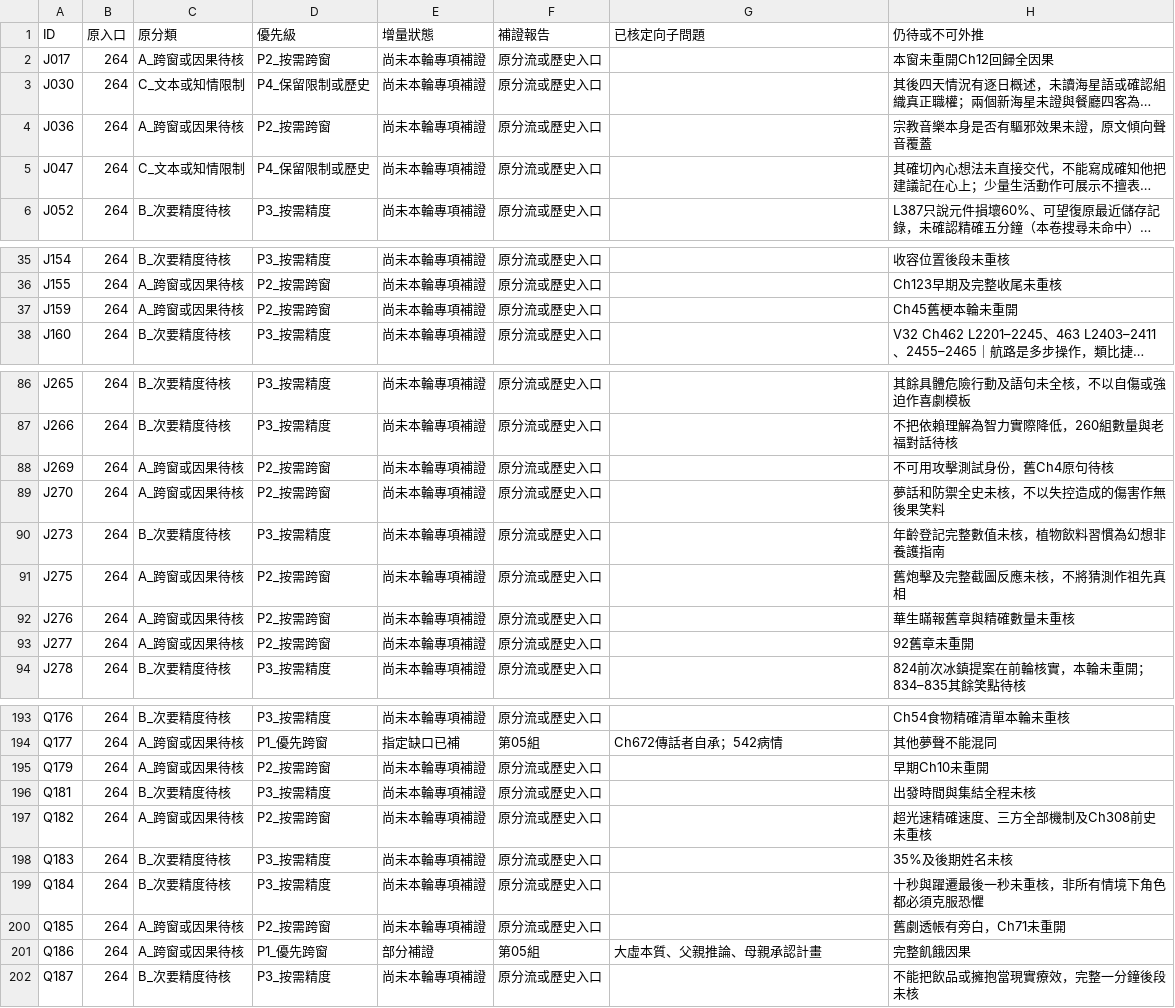
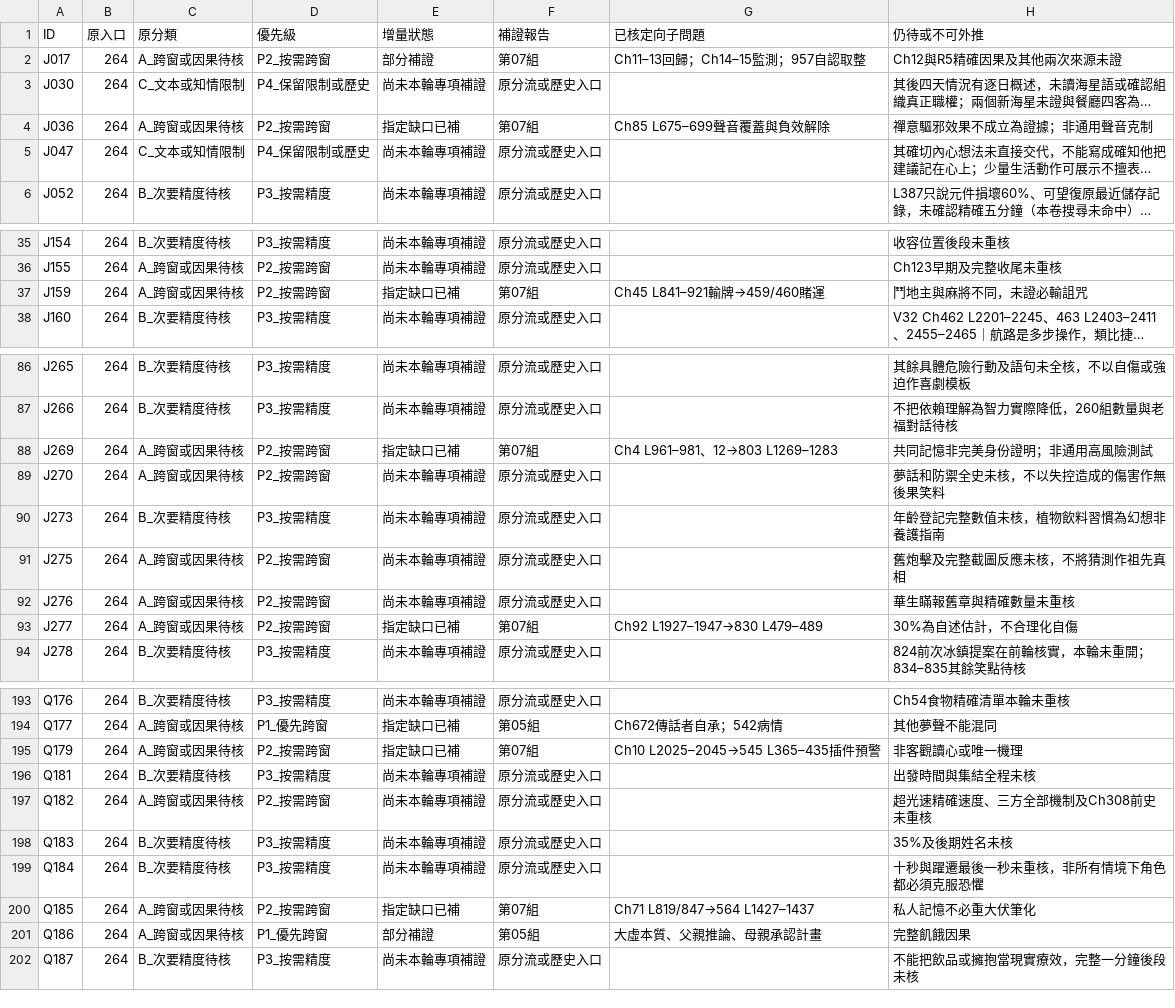
Before and after one commit to Secileya/Novel, a TSV file: 小說/巨構世界（法月懷造物）/06_敘事規劃與工作流/異常大舞台_全書研究交接_20261124/GPT獨立原文對照/全書整合_v0.1/I3_雙庫逐筆核驗/I3_QA_309條統一補證狀態疊加_v0.1.tsv, drawn as a sheet; only a part is shown, gaps mark what is left out; long unchanged cells end in …; the diff covers the shown part only; the diff names each change by its address in the sheet, - before the commit and + after, or states it on an @@ line.

Commit message:
研究：同步第七組16項P2至統一研究導航

```diff
--- a/小說/巨構世界（法月懷造物）/06_敘事規劃與工作流/異常大舞台_全書研究交接_20261124/GPT獨立原文對照/全書整合_v0.1/I3_雙庫逐筆核驗/I3_QA_309條統一補證狀態疊加_v0.1.tsv
+++ b/小說/巨構世界（法月懷造物）/06_敘事規劃與工作流/異常大舞台_全書研究交接_20261124/GPT獨立原文對照/全書整合_v0.1/I3_雙庫逐筆核驗/I3_QA_309條統一補證狀態疊加_v0.1.tsv
-E2 (增量狀態): 尚未本輪專項補證
+E2 (增量狀態): 部分補證
-F2 (補證報告): 原分流或歷史入口
+F2 (補證報告): 第07組
-G2 (已核定向子問題): (empty)
+G2 (已核定向子問題): Ch11–13回歸；Ch14–15監測；957自認取整
-H2 (仍待或不可外推): 本窗未重開Ch12回歸全因果
+H2 (仍待或不可外推): Ch12與R5精確因果及其他兩次來源未證
-E4 (增量狀態): 尚未本輪專項補證
+E4 (增量狀態): 指定缺口已補
-F4 (補證報告): 原分流或歷史入口
+F4 (補證報告): 第07組
-G4 (已核定向子問題): (empty)
+G4 (已核定向子問題): Ch85 L675–699聲音覆蓋與負效解除
-H4 (仍待或不可外推): 宗教音樂本身是否有驅邪效果未證，原文傾向聲音覆蓋
+H4 (仍待或不可外推): 禪意驅邪效果不成立為證據；非通用聲音克制
-E37 (增量狀態): 尚未本輪專項補證
+E37 (增量狀態): 指定缺口已補
-F37 (補證報告): 原分流或歷史入口
+F37 (補證報告): 第07組
-G37 (已核定向子問題): (empty)
+G37 (已核定向子問題): Ch45 L841–921輸牌→459/460賭運
-H37 (仍待或不可外推): Ch45舊梗本輪未重開
+H37 (仍待或不可外推): 鬥地主與麻將不同，未證必輸詛咒
-E88 (增量狀態): 尚未本輪專項補證
+E88 (增量狀態): 指定缺口已補
-F88 (補證報告): 原分流或歷史入口
+F88 (補證報告): 第07組
-G88 (已核定向子問題): (empty)
+G88 (已核定向子問題): Ch4 L961–981、12→803 L1269–1283
-H88 (仍待或不可外推): 不可用攻擊測試身份，舊Ch4原句待核
+H88 (仍待或不可外推): 共同記憶非完美身份證明；非通用高風險測試
-E93 (增量狀態): 尚未本輪專項補證
+E93 (增量狀態): 指定缺口已補
-F93 (補證報告): 原分流或歷史入口
+F93 (補證報告): 第07組
-G93 (已核定向子問題): (empty)
+G93 (已核定向子問題): Ch92 L1927–1947→830 L479–489
-H93 (仍待或不可外推): 92舊章未重開
+H93 (仍待或不可外推): 30%為自述估計，不合理化自傷
-E195 (增量狀態): 尚未本輪專項補證
+E195 (增量狀態): 指定缺口已補
-F195 (補證報告): 原分流或歷史入口
+F195 (補證報告): 第07組
-G195 (已核定向子問題): (empty)
+G195 (已核定向子問題): Ch10 L2025–2045→545 L365–435插件預警
-H195 (仍待或不可外推): 早期Ch10未重開
+H195 (仍待或不可外推): 非客觀讀心或唯一機理
-E200 (增量狀態): 尚未本輪專項補證
+E200 (增量狀態): 指定缺口已補
-F200 (補證報告): 原分流或歷史入口
+F200 (補證報告): 第07組
-G200 (已核定向子問題): (empty)
+G200 (已核定向子問題): Ch71 L819/847→564 L1427–1437
-H200 (仍待或不可外推): 舊劇透帳有旁白，Ch71未重開
+H200 (仍待或不可外推): 私人記憶不必重大伏筆化
```
Also changed, not shown: 36 edited cells elsewhere in this file.
